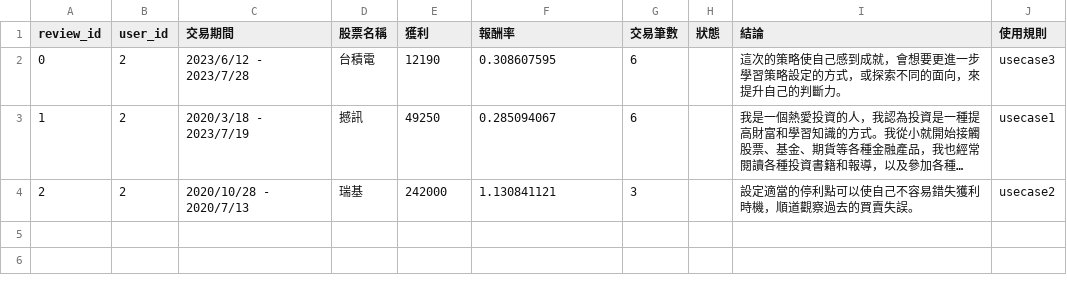
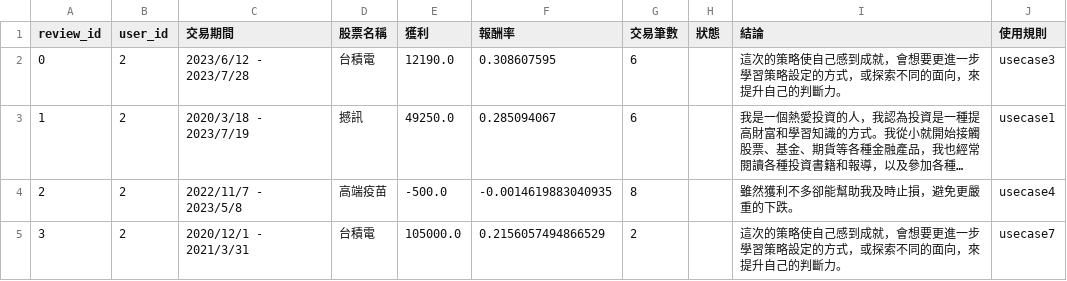
Before and after one commit to 32844583/Stockmate, a CSV file: reviews.csv, drawn as a sheet; long unchanged cells end in …; the diff names each change by its address in the sheet, - before the commit and + after, or states it on an @@ line.

```diff
--- a/reviews.csv
+++ b/reviews.csv
-E2 (獲利): 12190
+E2 (獲利): 12190.0
-E3 (獲利): 49250
+E3 (獲利): 49250.0
-C4 (交易期間): 2020/10/28 - 2020/7/13
+C4 (交易期間): 2022/11/7 - 2023/5/8
-D4 (股票名稱): 瑞基
+D4 (股票名稱): 高端疫苗
-E4 (獲利): 242000
+E4 (獲利): -500.0
-F4 (報酬率): 1.130841121
+F4 (報酬率): -0.0014619883040935
-G4 (交易筆數): 3
+G4 (交易筆數): 8
-I4 (結論): 設定適當的停利點可以使自己不容易錯失獲利時機，順道觀察過去的買賣失誤。
+I4 (結論): 雖然獲利不多卻能幫助我及時止損，避免更嚴重的下跌。
-J4 (使用規則): usecase2
+J4 (使用規則): usecase4
+row 5: 3 | 2 | 2020/12/1 - 2021/3/31 | 台積電 | 105000.0 | 0.2156057494866529 | 2 |  | 這次的策略使自己感到成就，會想要更進一步學習策略設定的方式，或探索不同的面向，來提升自己的判斷力。 | usecase7
```
Also changed, not shown: cards.csv, trades.csv, 5 other files.
